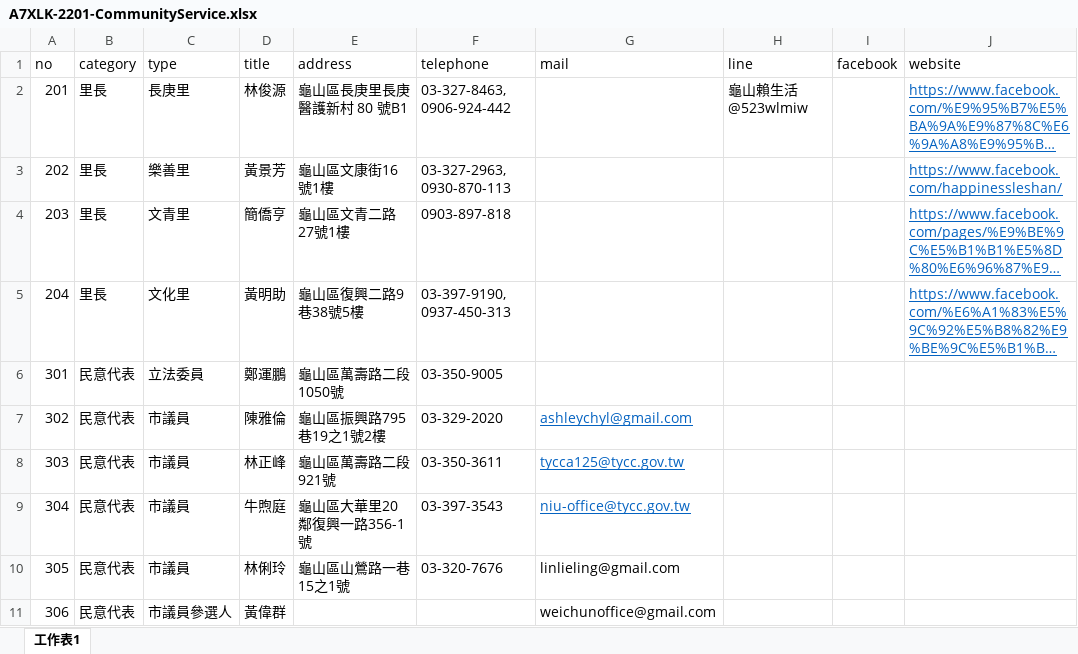
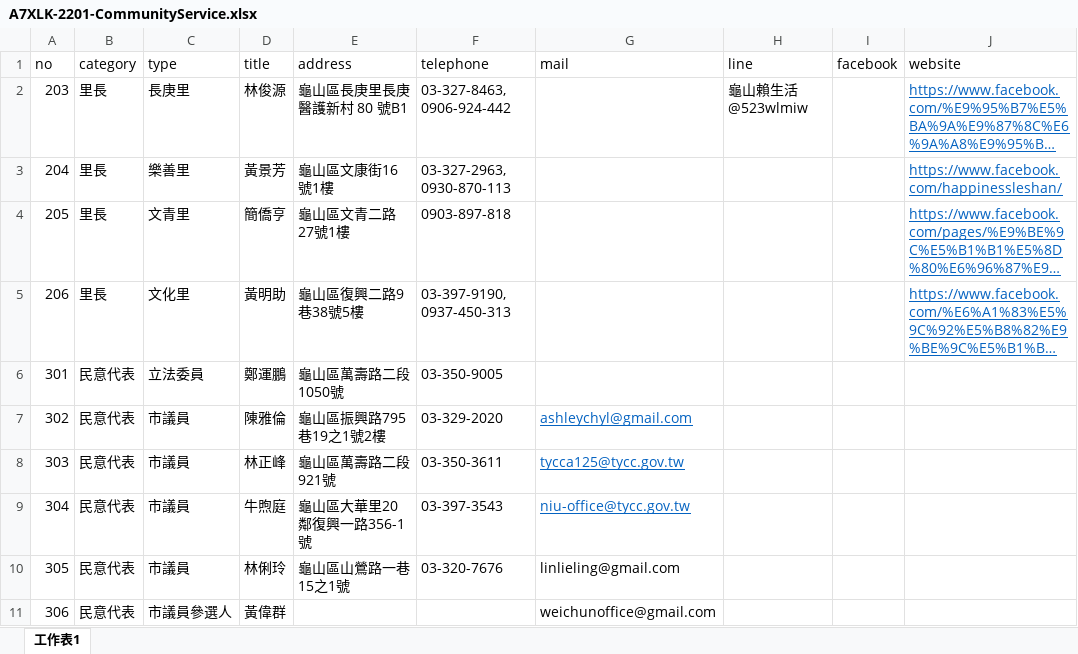
Before and after one commit to TCWang/A7Xinlinkou, an Excel workbook: db/A7XLK-2201-CommunityService.xlsx, sheet 工作表1, drawn as a sheet; only a part is shown; long unchanged cells end in …; values as stored, in another font and other column widths than the file's, no borders; the diff names each change by its address in the sheet, - before the commit and + after, or states it on an @@ line.

```diff
--- a/db/A7XLK-2201-CommunityService.xlsx (sheet 工作表1)
+++ b/db/A7XLK-2201-CommunityService.xlsx (sheet 工作表1)
-A2 (no): 201
+A2 (no): 203
-A3 (no): 202
+A3 (no): 204
-A4 (no): 203
+A4 (no): 205
-A5 (no): 204
+A5 (no): 206
```
Also changed, not shown: 2 other files.
